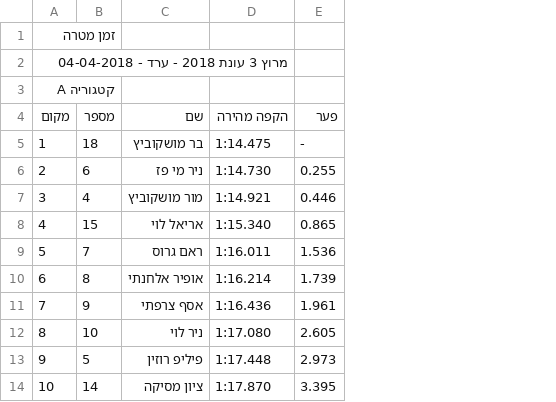
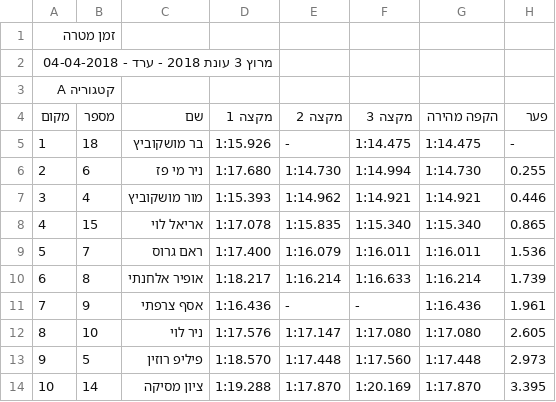
Before and after one commit to tnuatiming/tnuatiming.github.io, a CSV file: csv/2018_04_04_timeattack2018r3.csv, drawn as a sheet; only a part is shown; the diff names each change by its address in the sheet, - before the commit and + after, or states it on an @@ line.

```diff
--- a/csv/2018_04_04_timeattack2018r3.csv
+++ b/csv/2018_04_04_timeattack2018r3.csv
+column D, rows 4-14: מקצה 1 | 1:15.926 | 1:17.680 | 1:15.393 | 1:17.078 | 1:17.400 | 1:18.217 | 1:16.436 | 1:17.576 | 1:18.570 | 1:19.288
+column E, rows 4-14: מקצה 2 | - | 1:14.730 | 1:14.962 | 1:15.835 | 1:16.079 | 1:16.214 | - | 1:17.147 | 1:17.448 | 1:17.870
+column F, rows 4-14: מקצה 3 | 1:14.475 | 1:14.994 | 1:14.921 | 1:15.340 | 1:16.011 | 1:16.633 | - | 1:17.080 | 1:17.560 | 1:20.169
```
Also changed, not shown: csv/2018_04_06_rallysprint2018r1.csv, 4 other files.
